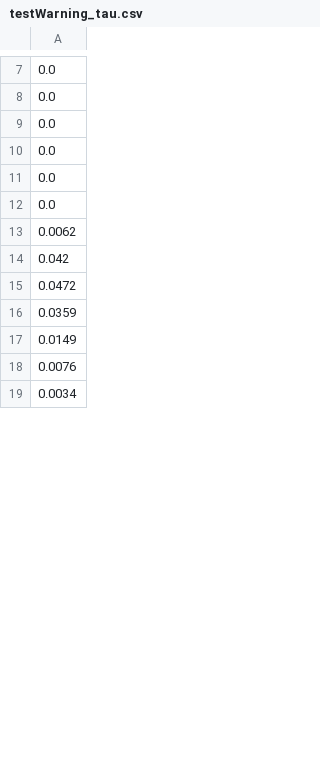
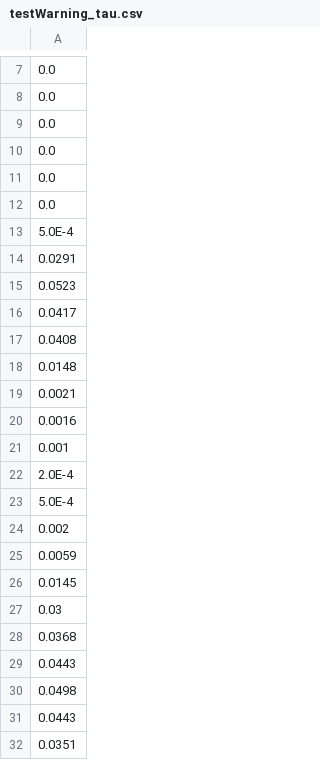
Before and after one commit to stark-tool/Bio-STARK, a CSV file: testWarning_tau.csv, drawn as a sheet; only a part is shown, gaps mark what is left out; the shorter side is filled out with more unchanged rows; the diff covers the shown part only.

```diff
--- a/testWarning_tau.csv
+++ b/testWarning_tau.csv
@@ -12,7 +12,21 @@
 0.0
-0.0062
-0.042
-0.0472
-0.0359
-0.0149
-0.0076
+5.0E-4
+0.0291
+0.0523
+0.0417
+0.0408
+0.0148
+0.0021
+0.0016
+0.001
+2.0E-4
+5.0E-4
+0.002
+0.0059
+0.0145
+0.03
+0.0368
+0.0443
+0.0498
+0.0443
+0.0351
```
Also changed, not shown: 37 added rows, 48 removed rows, 8 moved rows and 31 edited cells elsewhere in this file, testStress.csv, testTemperature.csv, 6 other files.
